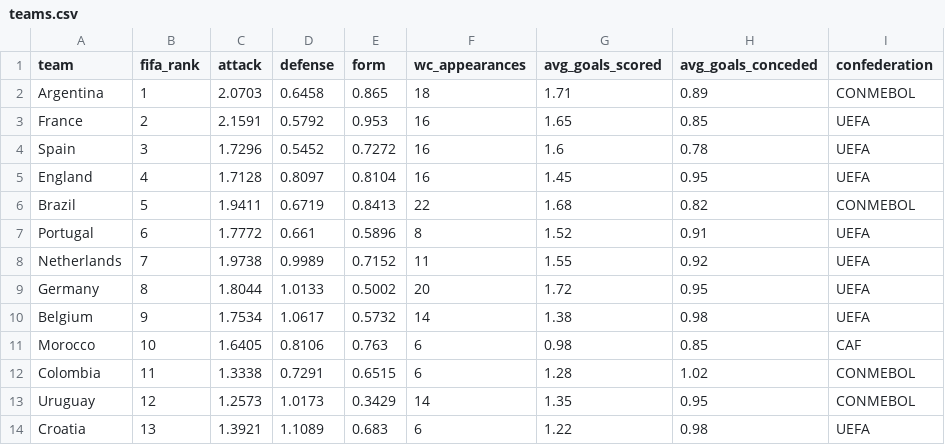
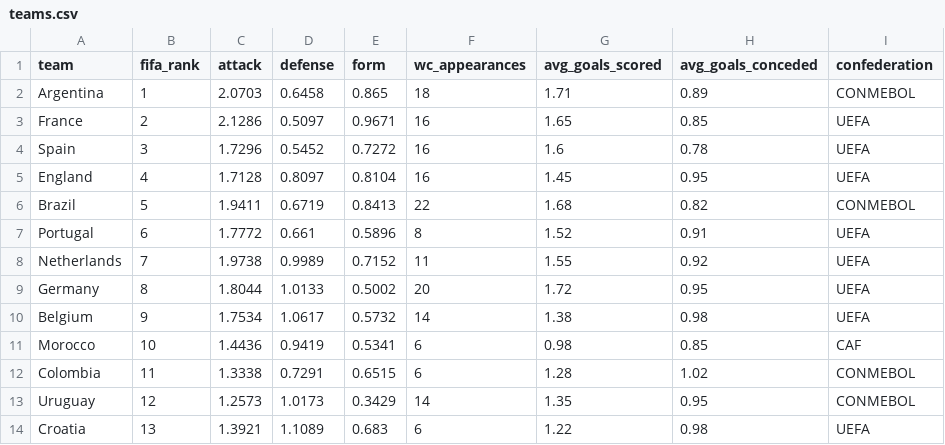
Before and after one commit to suluco/wk2026-predictor, a CSV file: data/teams.csv, drawn as a sheet; only a part is shown.

```diff
--- a/data/teams.csv
+++ b/data/teams.csv
@@ -2,3 +2,3 @@ team,fifa_rank,attack,defense,form,wc_appearances,avg_goals_scored,avg_goals_con
 Argentina,1,2.0703,0.6458,0.865,18,1.71,0.89,CONMEBOL
-France,2,2.1591,0.5792,0.953,16,1.65,0.85,UEFA
+France,2,2.1286,0.5097,0.9671,16,1.65,0.85,UEFA
 Spain,3,1.7296,0.5452,0.7272,16,1.6,0.78,UEFA
@@ -10,3 +10,3 @@ Germany,8,1.8044,1.0133,0.5002,20,1.72,0.95,UEFA
 Belgium,9,1.7534,1.0617,0.5732,14,1.38,0.98,UEFA
-Morocco,10,1.6405,0.8106,0.763,6,0.98,0.85,CAF
+Morocco,10,1.4436,0.9419,0.5341,6,0.98,0.85,CAF
 Colombia,11,1.3338,0.7291,0.6515,6,1.28,1.02,CONMEBOL
```
Also changed, not shown: data/elo_ratings.csv, data/matches.csv, 3 other files.
